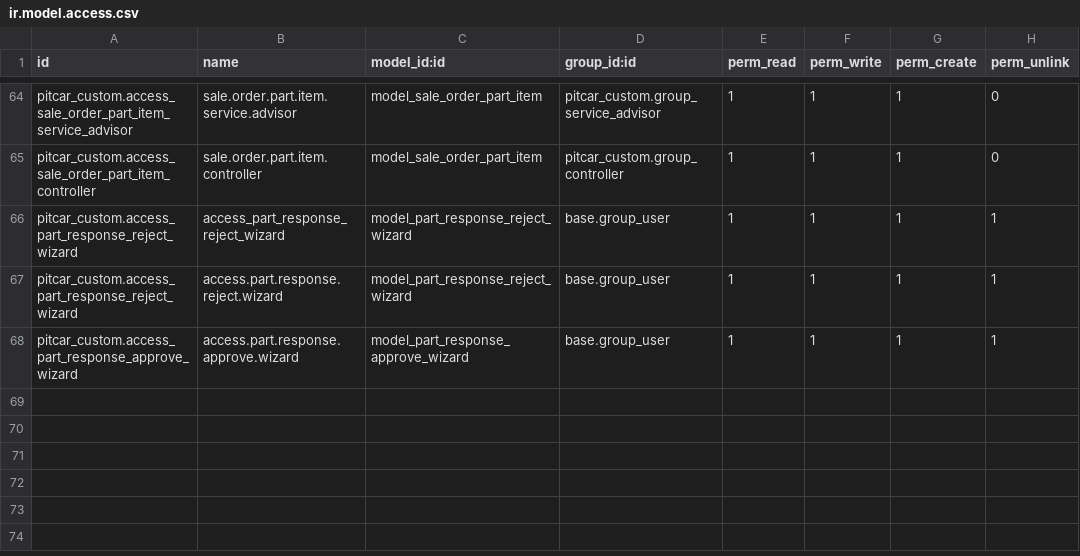
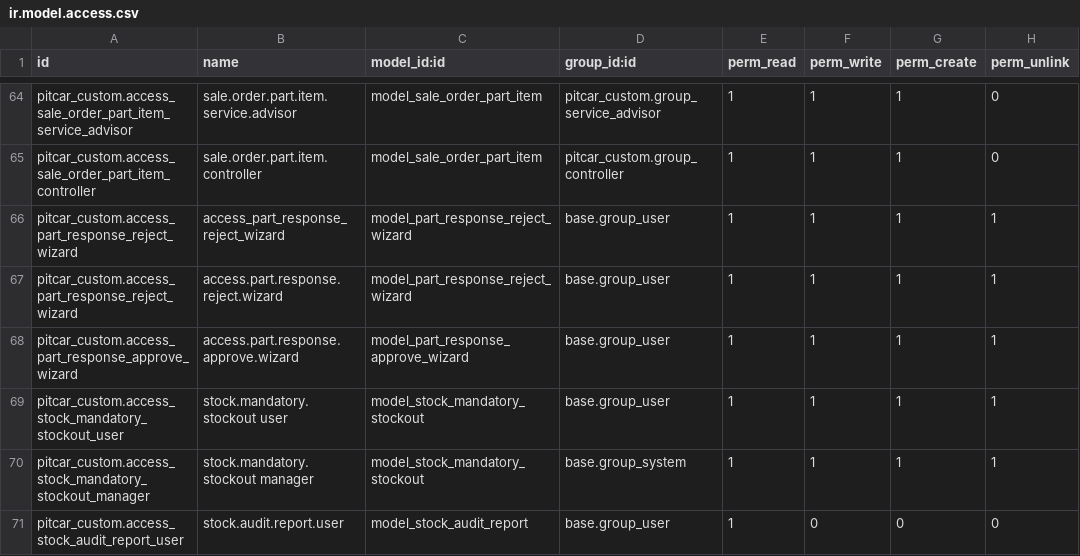
Before and after one commit to teddinata/odoo-pitcar, a CSV file: pitcar_custom/security/ir.model.access.csv, drawn as a sheet; only a part is shown, gaps mark what is left out; the diff names each change by its address in the sheet, - before the commit and + after, or states it on an @@ line.

```diff
--- a/pitcar_custom/security/ir.model.access.csv
+++ b/pitcar_custom/security/ir.model.access.csv
+row 69: pitcar_custom.access_stock_mandatory_stockout_user | stock.mandatory.stockout user | model_stock_mandatory_stockout | base.group_user | 1 | 1 | 1 | 1
+row 70: pitcar_custom.access_stock_mandatory_stockout_manager | stock.mandatory.stockout manager | model_stock_mandatory_stockout | base.group_system | 1 | 1 | 1 | 1
+row 71: pitcar_custom.access_stock_audit_report_user | stock.audit.report.user | model_stock_audit_report | base.group_user | 1 | 0 | 0 | 0
```
Also changed, not shown: 14 other files.
